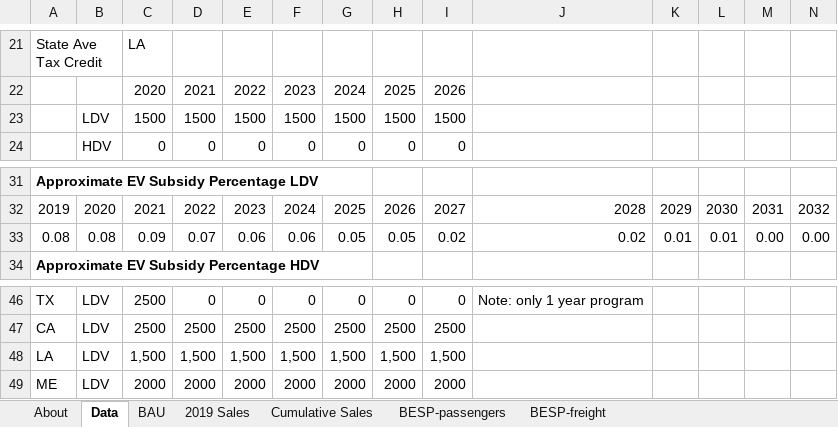
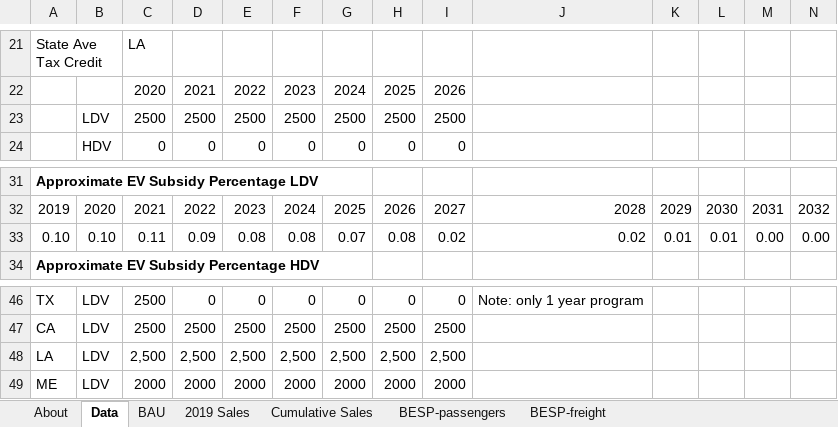
Before and after one commit to EnergyInnovation/eps-louisiana, an Excel workbook: InputData/trans/BESP/BAU EV Subsidy Perc.xlsx, sheet Data, drawn as a sheet; only a part is shown, gaps mark what is left out; values as stored, in another font and other column widths than the file's, no borders; removed rows and columns are numbered as before the commit, all else as after; rows hold the shown columns only; the diff names each change by its address in the sheet, - before the commit and + after, or states it on an @@ line.

```diff
--- a/InputData/trans/BESP/BAU EV Subsidy Perc.xlsx (sheet Data)
+++ b/InputData/trans/BESP/BAU EV Subsidy Perc.xlsx (sheet Data)
-row 23:  | LDV | 1500 | 1500 | 1500 | 1500 | 1500 | 1500 | 1500
+row 23:  | LDV | 2500 | 2500 | 2500 | 2500 | 2500 | 2500 | 2500
-A33: 0.08
+A33: 0.10
-B33: 0.08
+B33: 0.10
-C33: 0.09
+C33: 0.11
-D33: 0.07
+D33: 0.09
-E33: 0.06
+E33: 0.08
-F33: 0.06
+F33: 0.08
-G33: 0.05
+G33: 0.07
-H33: 0.05
+H33: 0.08
-row 48: LA | LDV | 1,500 | 1,500 | 1,500 | 1,500 | 1,500 | 1,500 | 1,500
+row 48: LA | LDV | 2,500 | 2,500 | 2,500 | 2,500 | 2,500 | 2,500 | 2,500
```
Also changed, not shown: sheet BESP-passengers, sheet About, InputData/elec/ARpUIiRC/Ann Ret per Unit Inc in Relative Cost.xlsx, InputData/indst/BIFUbC/BAU Industrial Fuel Use before CCS.xlsx, 18 other files.
